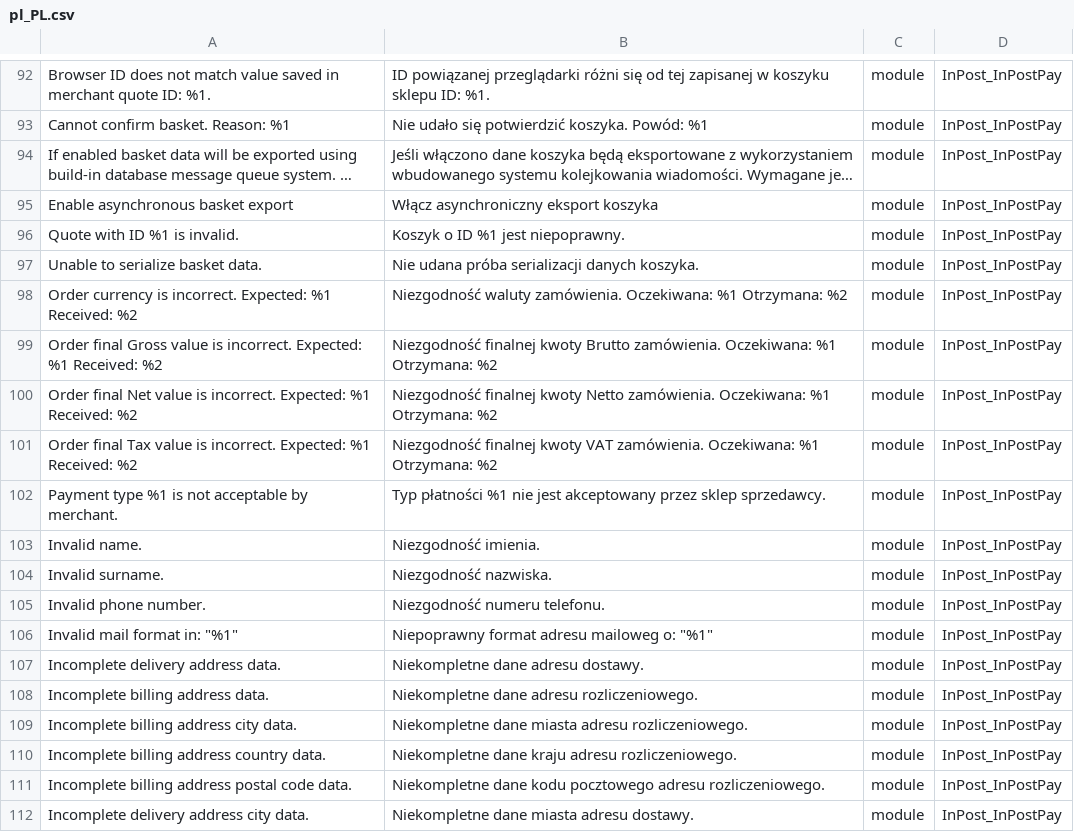
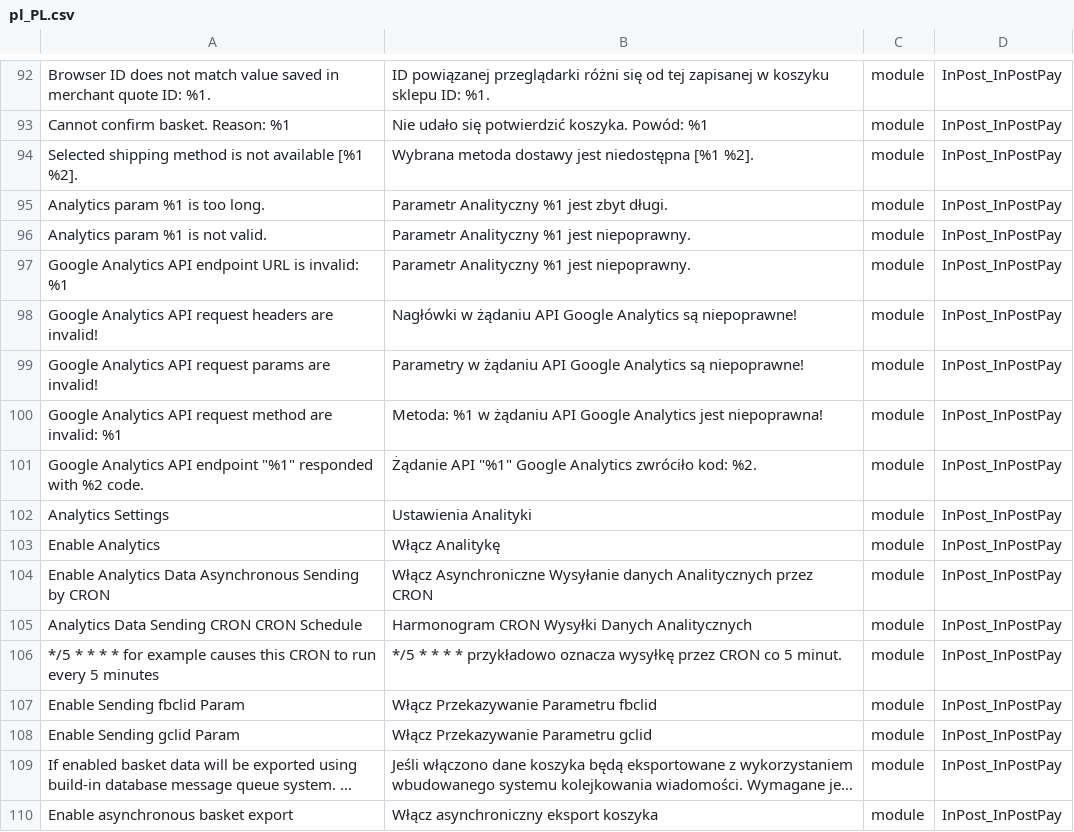
Before and after one commit to FastWhiteCat/magento2-inpost-pay, a CSV file: packages/magento2-module-inpost-pay/src/i18n/pl_PL.csv, drawn as a sheet; only a part is shown, gaps mark what is left out; the shorter side is filled out with more unchanged rows; long unchanged cells end in …; the diff names each change by its address in the sheet, - before the commit and + after, or states it on an @@ line.

Commit message:
INPAY-354 - Added ga4 cron and fixed data format.

```diff
--- a/packages/magento2-module-inpost-pay/src/i18n/pl_PL.csv
+++ b/packages/magento2-module-inpost-pay/src/i18n/pl_PL.csv
+row 94: Selected shipping method is not available [%1 %2]. | Wybrana metoda dostawy jest niedostępna [%1 %2]. | module | InPost_InPostPay
+row 95: Analytics param %1 is too long. | Parametr Analityczny %1 jest zbyt długi. | module | InPost_InPostPay
+row 96: Analytics param %1 is not valid. | Parametr Analityczny %1 jest niepoprawny. | module | InPost_InPostPay
+row 97: Google Analytics API endpoint URL is invalid: %1 | Parametr Analityczny %1 jest niepoprawny. | module | InPost_InPostPay
+row 98: Google Analytics API request headers are invalid! | Nagłówki w żądaniu API Google Analytics są niepoprawne! | module | InPost_InPostPay
+row 99: Google Analytics API request params are invalid! | Parametry w żądaniu API Google Analytics są niepoprawne! | module | InPost_InPostPay
+row 100: Google Analytics API request method are invalid: %1 | Metoda: %1 w żądaniu API Google Analytics jest niepoprawna! | module | InPost_InPostPay
+row 101: Google Analytics API endpoint "%1" responded with %2 code. | Żądanie API "%1" Google Analytics zwróciło kod: %2. | module | InPost_InPostPay
+row 102: Analytics Settings | Ustawienia Analityki | module | InPost_InPostPay
+row 103: Enable Analytics | Włącz Analitykę | module | InPost_InPostPay
+row 104: Enable Analytics Data Asynchronous Sending by CRON | Włącz Asynchroniczne Wysyłanie danych Analitycznych przez CRON | module | InPost_InPostPay
+row 105: Analytics Data Sending CRON CRON Schedule | Harmonogram CRON Wysyłki Danych Analitycznych | module | InPost_InPostPay
+row 106: */5 * * * * for example causes this CRON to run every 5 minutes | */5 * * * * przykładowo oznacza wysyłkę przez CRON co 5 minut. | module | InPost_InPostPay
+row 107: Enable Sending fbclid Param | Włącz Przekazywanie Parametru fbclid | module | InPost_InPostPay
+row 108: Enable Sending gclid Param | Włącz Przekazywanie Parametru gclid | module | InPost_InPostPay
```
Also changed, not shown: 9 other files.
